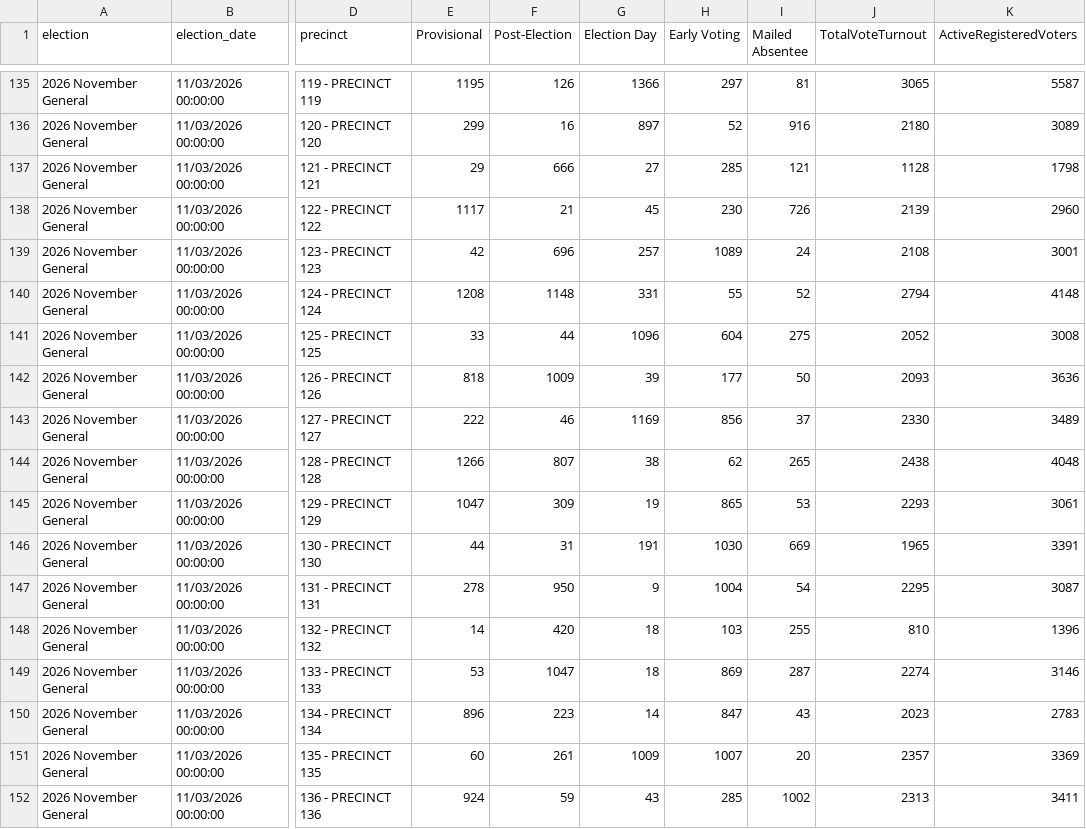
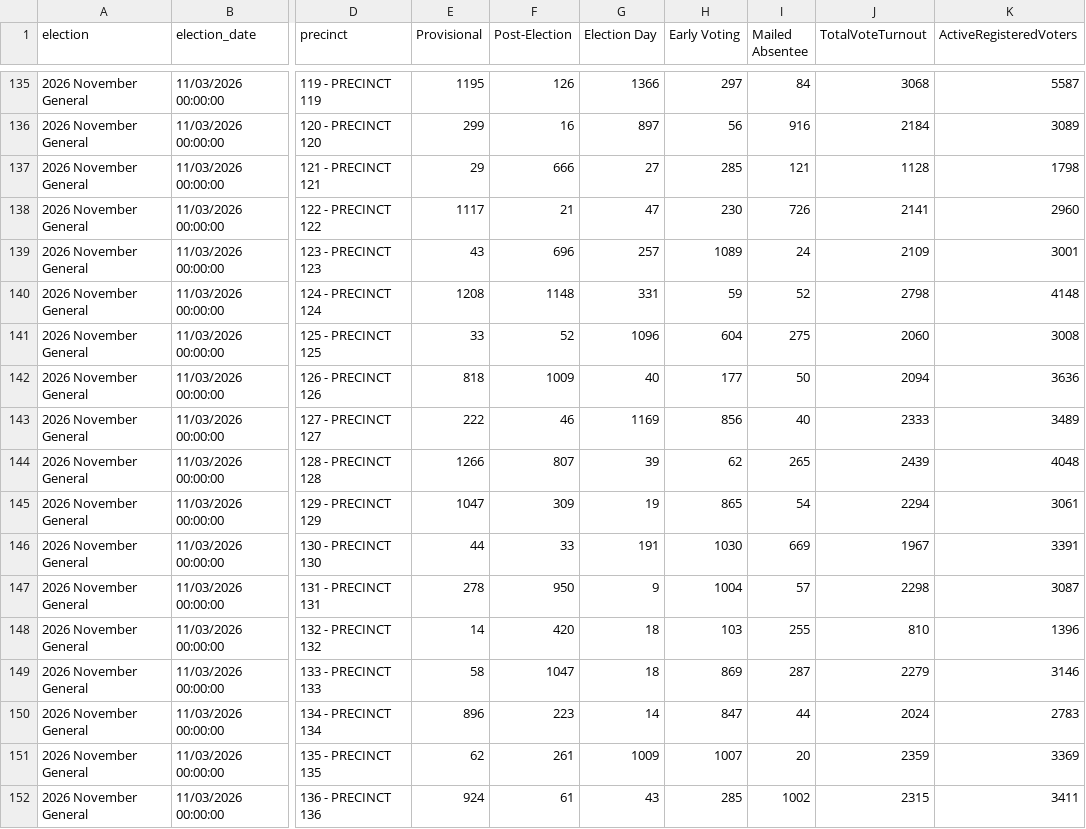
Before and after one commit to rkudeshi/VoteFlow, a CSV file: sources/state-results/2026-November-General/turnout.csv, drawn as a sheet; only a part is shown, gaps mark what is left out; the diff covers the shown part only; the diff names each change by its address in the sheet, - before the commit and + after, or states it on an @@ line.

```diff
--- a/sources/state-results/2026-November-General/turnout.csv
+++ b/sources/state-results/2026-November-General/turnout.csv
-I135 (Mailed Absentee): 81
+I135 (Mailed Absentee): 84
-J135 (TotalVoteTurnout): 3065
+J135 (TotalVoteTurnout): 3068
-H136 (Early Voting): 52
+H136 (Early Voting): 56
-J136 (TotalVoteTurnout): 2180
+J136 (TotalVoteTurnout): 2184
-G138 (Election Day): 45
+G138 (Election Day): 47
-J138 (TotalVoteTurnout): 2139
+J138 (TotalVoteTurnout): 2141
-E139 (Provisional): 42
+E139 (Provisional): 43
-J139 (TotalVoteTurnout): 2108
+J139 (TotalVoteTurnout): 2109
-H140 (Early Voting): 55
+H140 (Early Voting): 59
-J140 (TotalVoteTurnout): 2794
+J140 (TotalVoteTurnout): 2798
-F141 (Post-Election): 44
+F141 (Post-Election): 52
-J141 (TotalVoteTurnout): 2052
+J141 (TotalVoteTurnout): 2060
-G142 (Election Day): 39
+G142 (Election Day): 40
-J142 (TotalVoteTurnout): 2093
+J142 (TotalVoteTurnout): 2094
-I143 (Mailed Absentee): 37
+I143 (Mailed Absentee): 40
-J143 (TotalVoteTurnout): 2330
+J143 (TotalVoteTurnout): 2333
-G144 (Election Day): 38
+G144 (Election Day): 39
-J144 (TotalVoteTurnout): 2438
+J144 (TotalVoteTurnout): 2439
-I145 (Mailed Absentee): 53
+I145 (Mailed Absentee): 54
-J145 (TotalVoteTurnout): 2293
+J145 (TotalVoteTurnout): 2294
-F146 (Post-Election): 31
+F146 (Post-Election): 33
-J146 (TotalVoteTurnout): 1965
+J146 (TotalVoteTurnout): 1967
-I147 (Mailed Absentee): 54
+I147 (Mailed Absentee): 57
-J147 (TotalVoteTurnout): 2295
+J147 (TotalVoteTurnout): 2298
-E149 (Provisional): 53
+E149 (Provisional): 58
-J149 (TotalVoteTurnout): 2274
+J149 (TotalVoteTurnout): 2279
-I150 (Mailed Absentee): 43
+I150 (Mailed Absentee): 44
-J150 (TotalVoteTurnout): 2023
+J150 (TotalVoteTurnout): 2024
-E151 (Provisional): 60
+E151 (Provisional): 62
-J151 (TotalVoteTurnout): 2357
+J151 (TotalVoteTurnout): 2359
-F152 (Post-Election): 59
+F152 (Post-Election): 61
-J152 (TotalVoteTurnout): 2313
+J152 (TotalVoteTurnout): 2315
```
Also changed, not shown: 165 edited cells elsewhere in this file, 5 other files.
